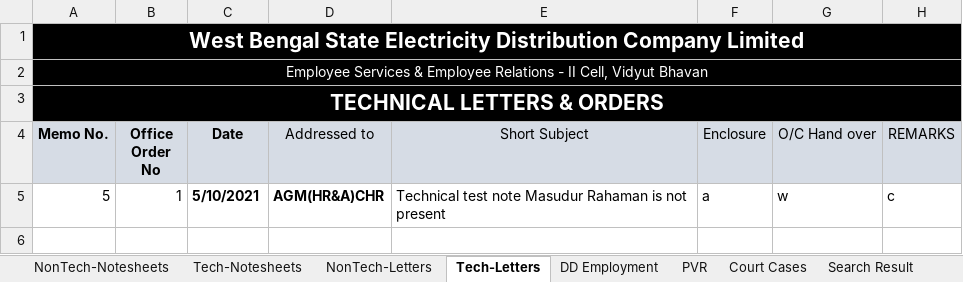
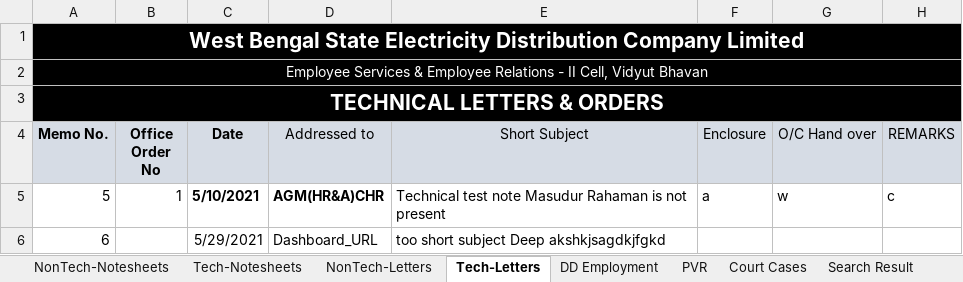
Before and after one commit to dgaws-app01/general, an Excel workbook: Issue Register Test.xlsm, sheet Tech-Letters, drawn as a sheet; values as stored, in another font and other column widths than the file's, no borders; the diff names each change by its address in the sheet, - before the commit and + after, or states it on an @@ line.

```diff
--- a/Issue Register Test.xlsm (sheet Tech-Letters)
+++ b/Issue Register Test.xlsm (sheet Tech-Letters)
+row 6: 6 |  | 5/29/2021 | Dashboard_URL | too short subject Deep akshkjsagdkjfgkd
```
Also changed, not shown: sheet Search Result, sheet PVR, charts or pictures.
